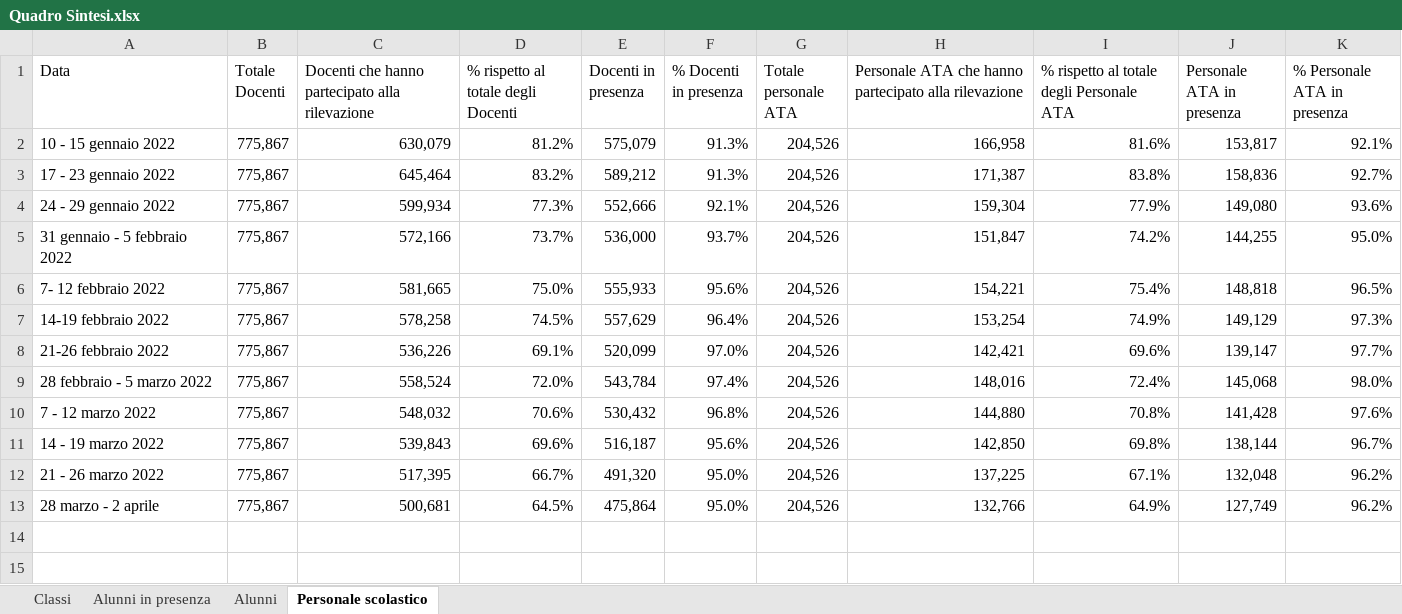
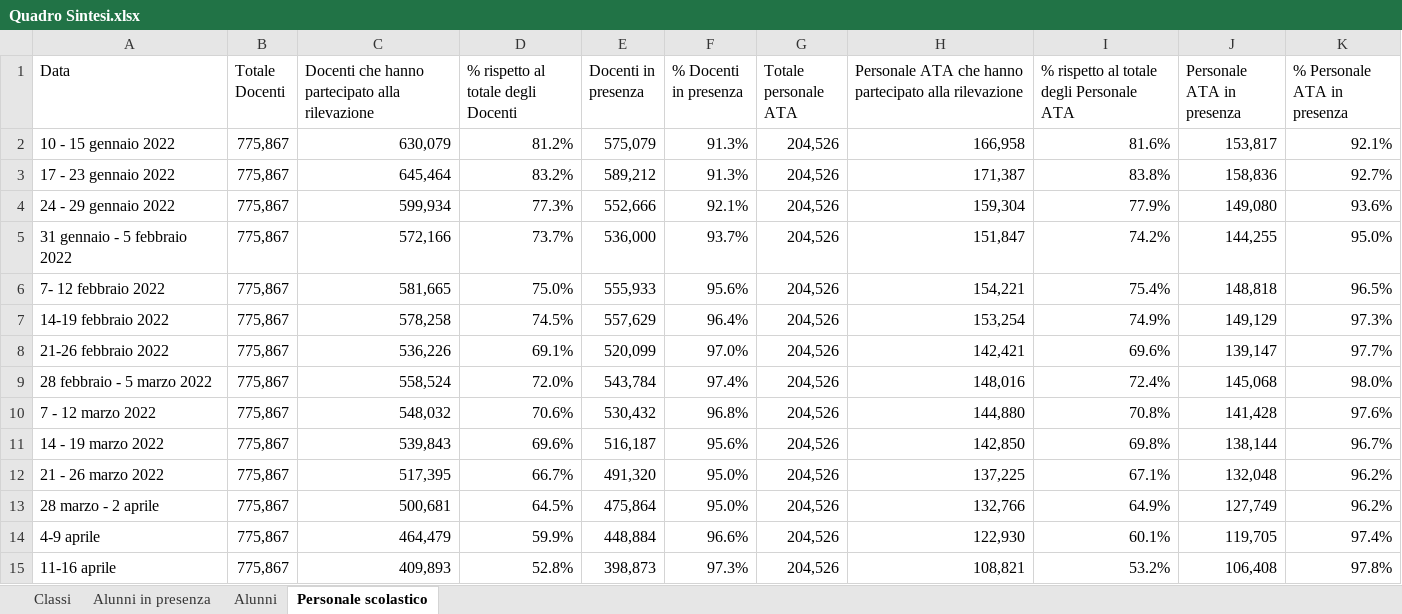
Before and after one commit to fbranda/INFN-ISS, an Excel workbook: Dati contagi nelle scuole/Monitoraggi Covid-19 in ambito scolastico - MIUR/Quadro Sintesi.xlsx, sheet Personale scolastico, drawn as a sheet; values as stored, in another font and other column widths than the file's, no borders; the diff names each change by its address in the sheet, - before the commit and + after, or states it on an @@ line.

```diff
--- a/Dati contagi nelle scuole/Monitoraggi Covid-19 in ambito scolastico - MIUR/Quadro Sintesi.xlsx (sheet Personale scolastico)
+++ b/Dati contagi nelle scuole/Monitoraggi Covid-19 in ambito scolastico - MIUR/Quadro Sintesi.xlsx (sheet Personale scolastico)
+row 14: 4-9 aprile | 775,867 | 464,479 | 59.9% | 448,884 | 96.6% | 204,526 | 122,930 | 60.1% | 119,705 | 97.4%
+row 15: 11-16 aprile | 775,867 | 409,893 | 52.8% | 398,873 | 97.3% | 204,526 | 108,821 | 53.2% | 106,408 | 97.8%
```
Also changed, not shown: sheet Alunni, sheet Classi, sheet Alunni in presenza, 2 other files.
